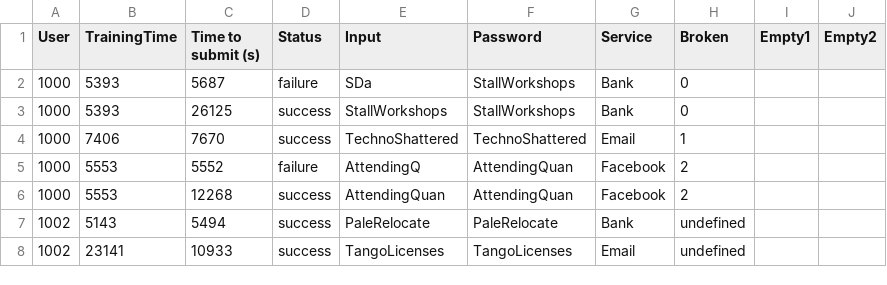
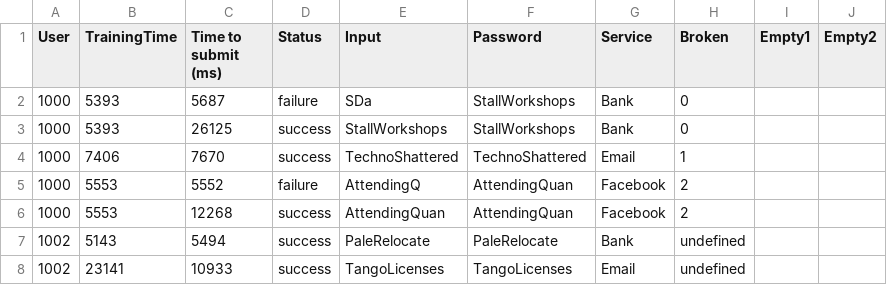
Before and after one commit to Amos47/Comp3008-Parse-Data, a CSV file: data/WordGenerator_log_out.csv, drawn as a sheet; only a part is shown.

```diff
--- a/data/WordGenerator_log_out.csv
+++ b/data/WordGenerator_log_out.csv
@@ -1,2 +1,2 @@
-User,TrainingTime,Time to submit (s),Status,Input,Password,Service,Broken,Empty1,Empty2
+User,TrainingTime,Time to submit (ms),Status,Input,Password,Service,Broken,Empty1,Empty2
 1000,5393,5687,failure,SDa,StallWorkshops,Bank,0,,
```
Also changed, not shown: 2 other files.
